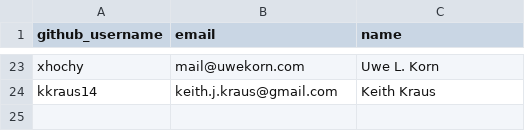
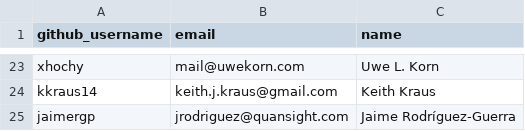
Before and after one commit to conda-forge/governance, a CSV file: src/core.csv, drawn as a sheet; only a part is shown, gaps mark what is left out.

Commit message:
Merge pull request #1503 from jaimergp/add-jaimergp
add jaimergp to core and inst_partners

```diff
--- a/src/core.csv
+++ b/src/core.csv
@@ -24 +24,2 @@ xhochy,mail@uwekorn.com,Uwe L. Korn
 kkraus14,keith.j.kraus@gmail.com,Keith Kraus
+jaimergp,jrodriguez@quansight.com,Jaime Rodríguez-Guerra
```
